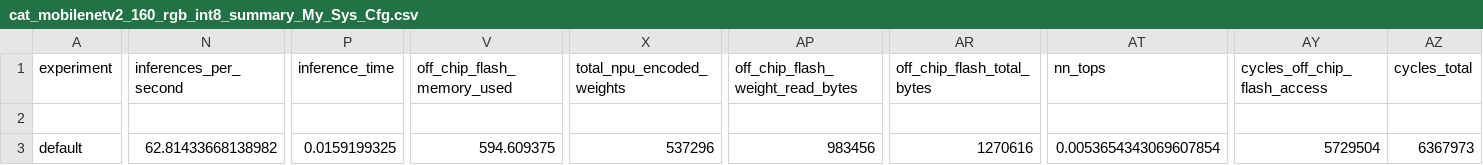
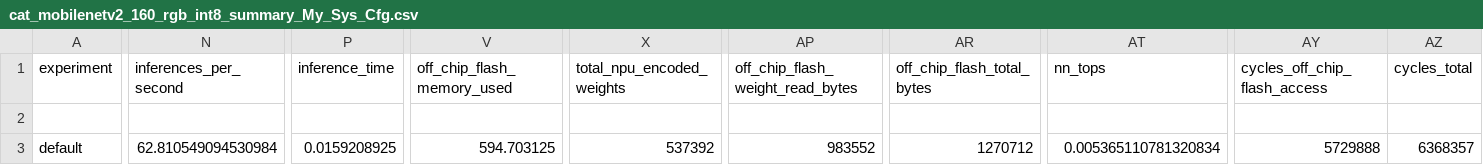
Before and after one commit to scotty9000/Seeed_Grove_Vision_AI_Module_V2, a CSV file: classifier/firmware/vela_output_mobilenetv2/cat_mobilenetv2_160_rgb_int8_summary_My_Sys_Cfg.csv, drawn as a sheet; only a part is shown, gaps mark what is left out; the diff names each change by its address in the sheet, - before the commit and + after, or states it on an @@ line.

Commit message:
WIP, retrain on rotated images good results, get int8 tflite and compile with vela

```diff
--- a/classifier/firmware/vela_output_mobilenetv2/cat_mobilenetv2_160_rgb_int8_summary_My_Sys_Cfg.csv
+++ b/classifier/firmware/vela_output_mobilenetv2/cat_mobilenetv2_160_rgb_int8_summary_My_Sys_Cfg.csv
-N3 (inferences_per_second): 62.81433668138982
+N3 (inferences_per_second): 62.810549094530984
-P3 (inference_time): 0.0159199325
+P3 (inference_time): 0.0159208925
-V3 (off_chip_flash_memory_used): 594.609375
+V3 (off_chip_flash_memory_used): 594.703125
-X3 (total_npu_encoded_weights): 537296
+X3 (total_npu_encoded_weights): 537392
-AP3 (off_chip_flash_weight_read_bytes): 983456
+AP3 (off_chip_flash_weight_read_bytes): 983552
-AR3 (off_chip_flash_total_bytes): 1270616
+AR3 (off_chip_flash_total_bytes): 1270712
-AT3 (nn_tops): 0.0053654343069607854
+AT3 (nn_tops): 0.005365110781320834
-AY3 (cycles_off_chip_flash_access): 5729504
+AY3 (cycles_off_chip_flash_access): 5729888
-AZ3 (cycles_total): 6367973
+AZ3 (cycles_total): 6368357
```
Also changed, not shown: 4 other files.
